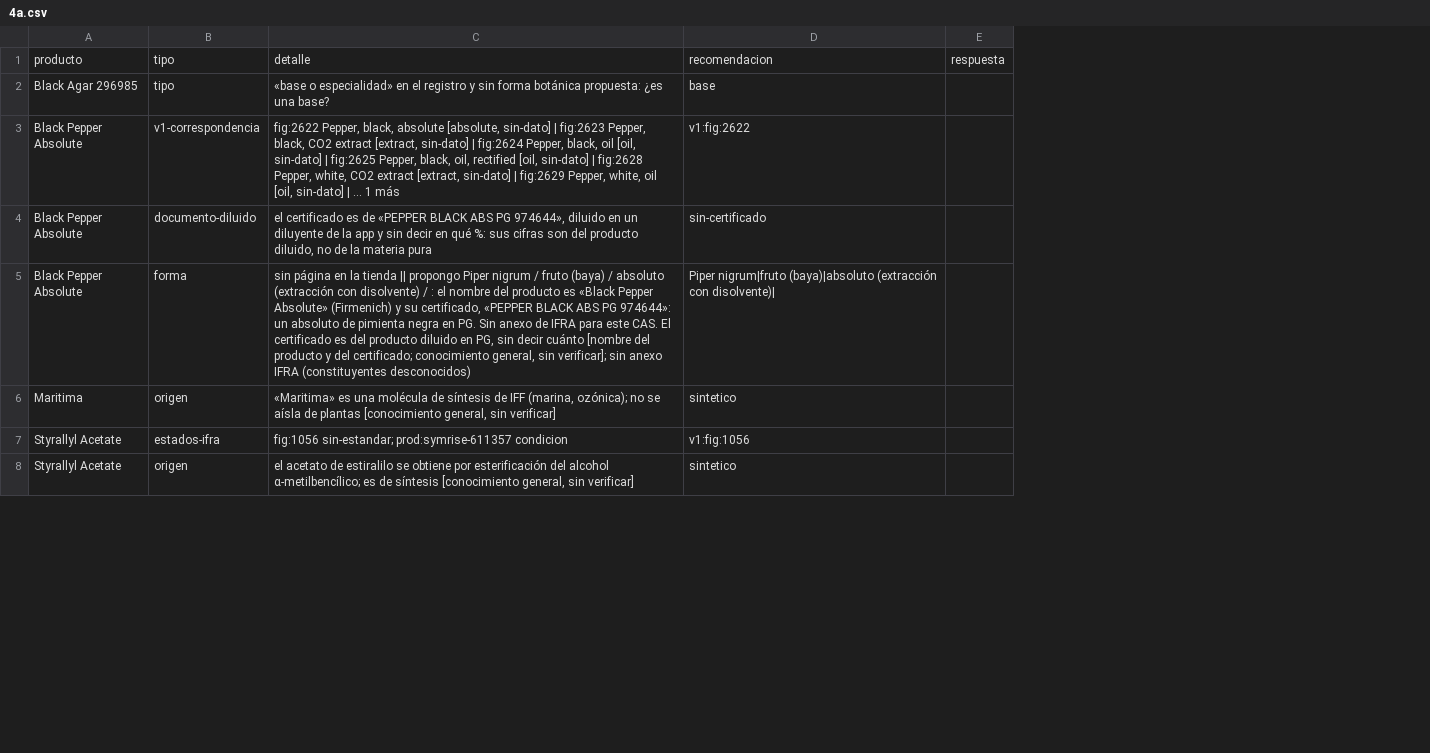
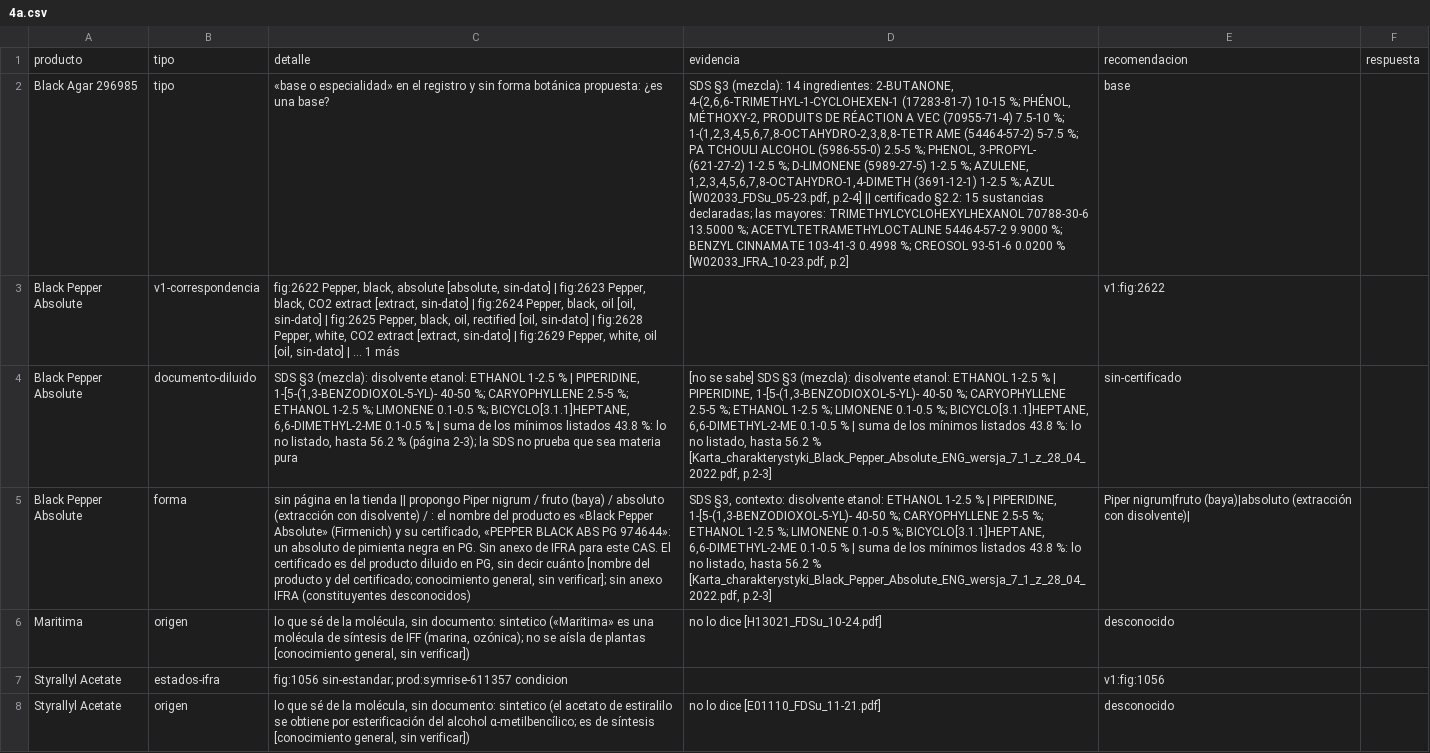
Before and after one commit to smortenax/perfumeria-app, a CSV file: datos/v2/conflictos/4a.csv, drawn as a sheet; only a part is shown; addresses are those after the commit; the diff covers the shown part only; the diff names each change by its address in the sheet, - before the commit and + after, or states it on an @@ line.

```diff
--- a/datos/v2/conflictos/4a.csv
+++ b/datos/v2/conflictos/4a.csv
+column D, rows 1-8: evidencia | SDS §3 (mezcla): 14 ingredientes: 2-BUTANONE, 4-(2,6,6-TRIMETHYL-1-CYCLOHEXEN-1 (17283-81-7) 10-15 %; PHÉNOL, MÉTHOXY-2, PRODUITS DE RÉACTION A VEC (70955-71-4) 7.5-10 %; 1-(1,2,3,4,5,6,7,8-OCTAHYDRO-2,3,8,8-TETR AME (54464-57-2) 5-7.5 %; PA TCHOULI ALCOHOL (5986-55-0) 2.5-5 %; PHENOL, 3-PROPYL- (621-27-2) 1-2.5 %; D-LIMONENE (5989-27-5) 1-2.5 %; AZULENE, 1,2,3,4,5,6,7,8-OCTAHYDRO-1,4-DIMETH (3691-12-1) 1-2.5 %; AZUL [W02033_FDSu_05-23.pdf, p.2-4] || certificado §2.2: 15 sustancias declaradas; las mayores: TRIMETHYLCYCLOHEXYLHEXANOL 70788-30-6 13.5000 %; ACETYLTETRAMETHYLOCTALINE 54464-57-2 9.9000 %; BENZYL CINNAMATE 103-41-3 0.4998 %; CREOSOL 93-51-6 0.0200 % [W02033_IFRA_10-23.pdf, p.2] |  | [no se sabe] SDS §3 (mezcla): disolvente etanol: ETHANOL 1-2.5 % | PIPERIDINE, 1-[5-(1,3-BENZODIOXOL-5-YL)- 40-50 %; CARYOPHYLLENE 2.5-5 %; ETHANOL 1-2.5 %; LIMONENE 0.1-0.5 %; BICYCLO[3.1.1]HEPTANE, 6,6-DIMETHYL-2-ME 0.1-0.5 % | suma de los mínimos listados 43.8 %: lo no listado, hasta 56.2 % [Karta_charakterystyki_Black_Pepper_Absolute_ENG_wersja_7_1_z_28_04_2022.pdf, p.2-3] | SDS §3, contexto: disolvente etanol: ETHANOL 1-2.5 % | PIPERIDINE, 1-[5-(1,3-BENZODIOXOL-5-YL)- 40-50 %; CARYOPHYLLENE 2.5-5 %; ETHANOL 1-2.5 %; LIMONENE 0.1-0.5 %; BICYCLO[3.1.1]HEPTANE, 6,6-DIMETHYL-2-ME 0.1-0.5 % | suma de los mínimos listados 43.8 %: lo no listado, hasta 56.2 % [Karta_charakterystyki_Black_Pepper_Absolute_ENG_wersja_7_1_z_28_04_2022.pdf, p.2-3] | no lo dice [H13021_FDSu_10-24.pdf] |  | no lo dice [E01110_FDSu_11-21.pdf]
-C4: el certificado es de «PEPPER BLACK ABS PG 974644», diluido en un diluyente de la app y sin decir en qué %: sus cifras son del producto diluido, no de la materia pura
+C4: SDS §3 (mezcla): disolvente etanol: ETHANOL 1-2.5 % | PIPERIDINE, 1-[5-(1,3-BENZODIOXOL-5-YL)- 40-50 %; CARYOPHYLLENE 2.5-5 %; ETHANOL 1-2.5 %; LIMONENE 0.1-0.5 %; BICYCLO[3.1.1]HEPTANE, 6,6-DIMETHYL-2-ME 0.1-0.5 % | suma de los mínimos listados 43.8 %: lo no listado, hasta 56.2 % (página 2-3); la SDS no prueba que sea materia pura
-C6: «Maritima» es una molécula de síntesis de IFF (marina, ozónica); no se aísla de plantas [conocimiento general, sin verificar]
+C6: lo que sé de la molécula, sin documento: sintetico («Maritima» es una molécula de síntesis de IFF (marina, ozónica); no se aísla de plantas [conocimiento general, sin verificar])
-E6: sintetico
+E6: desconocido
-C8: el acetato de estiralilo se obtiene por esterificación del alcohol α-metilbencílico; es de síntesis [conocimiento general, sin verificar]
+C8: lo que sé de la molécula, sin documento: sintetico (el acetato de estiralilo se obtiene por esterificación del alcohol α-metilbencílico; es de síntesis [conocimiento general, sin verificar])
-E8: sintetico
+E8: desconocido
```
Also changed, not shown: 2 added rows and 27 edited cells elsewhere in this file, datos/v2/conflictos/3a.csv, datos/v2/conflictos/3b.csv, 8 other files.
